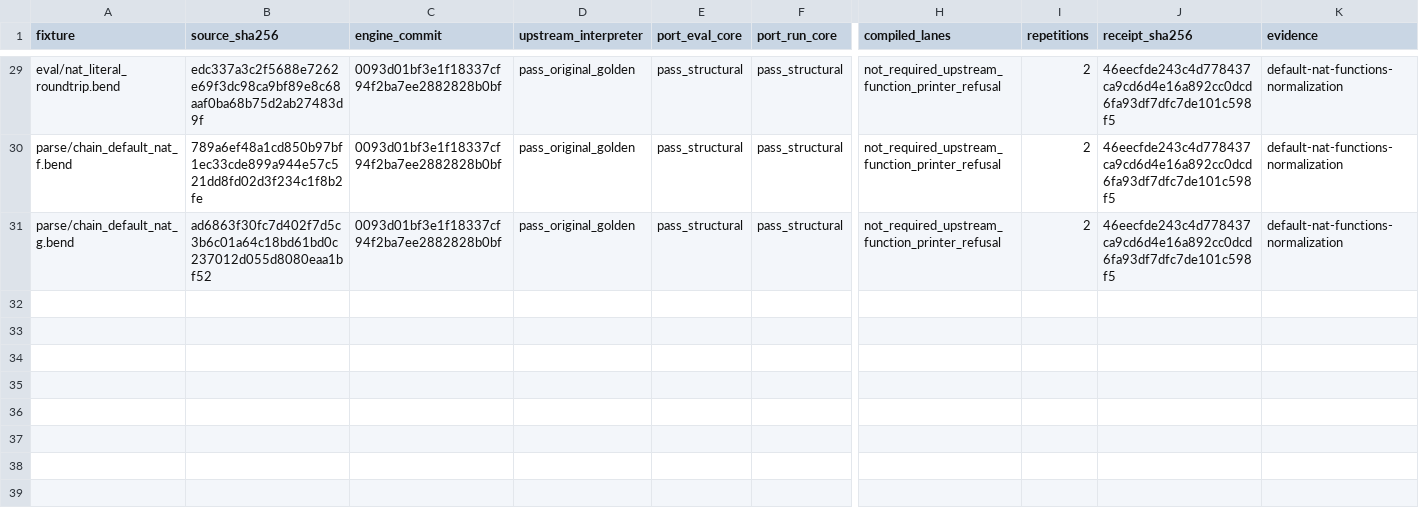
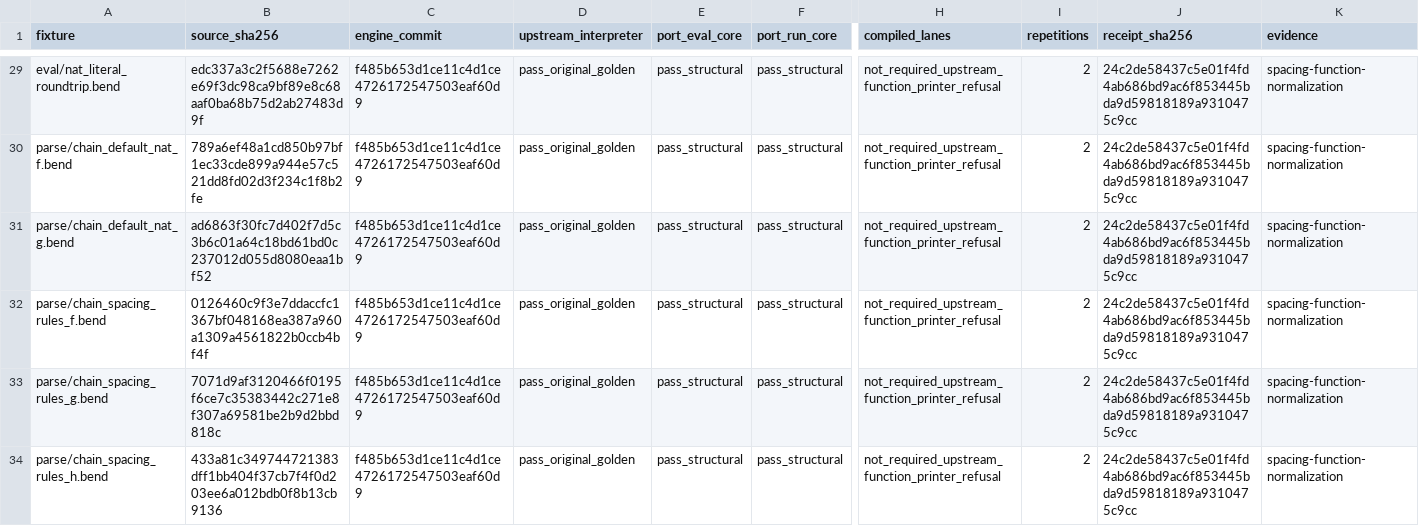
Before and after one commit to TeamDman/teamy-bend, a CSV file: docs/cpu-interpretation-evidence.csv, drawn as a sheet; only a part is shown, gaps mark what is left out; rows hold the shown columns only; the diff covers the shown part only; the diff names each change by its address in the sheet, - before the commit and + after, or states it on an @@ line.

Commit message:
Record spacing-function parity qualification

```diff
--- a/docs/cpu-interpretation-evidence.csv
+++ b/docs/cpu-interpretation-evidence.csv
-C29:C31 (engine_commit): 0093d01bf3e1f18337cf94f2ba7ee2882828b0bf
+C29:C31 (engine_commit): f485b653d1ce11c4d1ce4726172547503eaf60d9
-J29:J31 (receipt_sha256): 46eecfde243c4d778437ca9cd6d4e16a892cc0dcd6fa93df7dfc7de101c598f5
+J29:J31 (receipt_sha256): 24c2de58437c5e01f4fd4ab686bd9ac6f853445bda9d59818189a9310475c9cc
-K29:K31 (evidence): default-nat-functions-normalization
+K29:K31 (evidence): spacing-function-normalization
+row 32: parse/chain_spacing_rules_f.bend | 0126460c9f3e7ddaccfc1367bf048168ea387a960a1309a4561822b0ccb4bf4f | f485b653d1ce11c4d1ce4726172547503eaf60d9 | pass_original_golden | pass_structural | pass_structural | not_required_upstream_function_printer_refusal | 2 | 24c2de58437c5e01f4fd4ab686bd9ac6f853445bda9d59818189a9310475c9cc | spacing-function-normalization
+row 33: parse/chain_spacing_rules_g.bend | 7071d9af3120466f0195f6ce7c35383442c271e8f307a69581be2b9d2bbd818c | f485b653d1ce11c4d1ce4726172547503eaf60d9 | pass_original_golden | pass_structural | pass_structural | not_required_upstream_function_printer_refusal | 2 | 24c2de58437c5e01f4fd4ab686bd9ac6f853445bda9d59818189a9310475c9cc | spacing-function-normalization
+row 34: parse/chain_spacing_rules_h.bend | 433a81c349744721383dff1bb404f37cb7f4f0d203ee6a012bdb0f8b13cb9136 | f485b653d1ce11c4d1ce4726172547503eaf60d9 | pass_original_golden | pass_structural | pass_structural | not_required_upstream_function_printer_refusal | 2 | 24c2de58437c5e01f4fd4ab686bd9ac6f853445bda9d59818189a9310475c9cc | spacing-function-normalization
```
Also changed, not shown: 81 edited cells elsewhere in this file, 4 other files.
